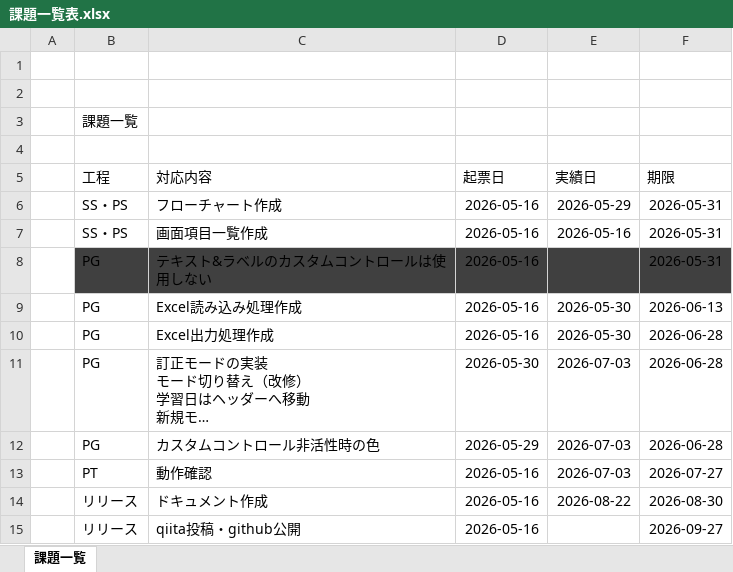
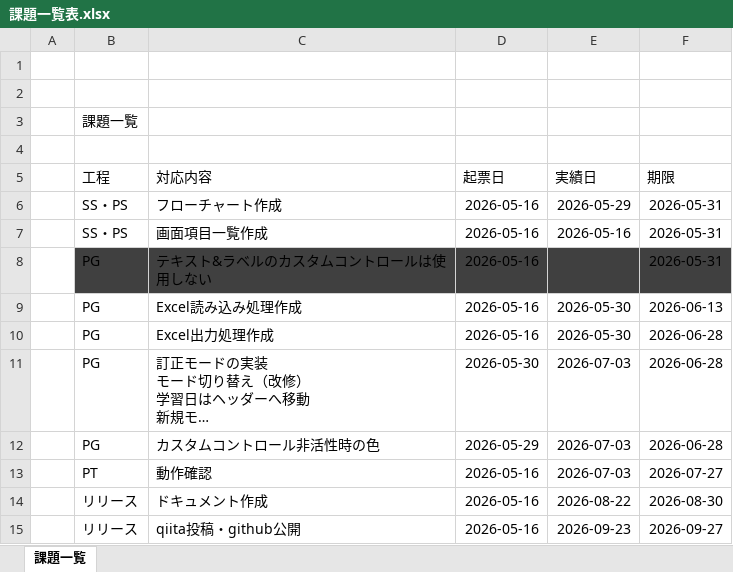
Before and after one commit to Yzumi158pri/StudyLogger, an Excel workbook: Document/課題一覧表.xlsx, sheet 課題一覧, drawn as a sheet; long unchanged cells end in …; values as stored, in another font and other column widths than the file's, no borders; table styles not drawn; the diff names each change by its address in the sheet, - before the commit and + after, or states it on an @@ line.

```diff
--- a/Document/課題一覧表.xlsx (sheet 課題一覧)
+++ b/Document/課題一覧表.xlsx (sheet 課題一覧)
-E15 (実績日): (empty)
+E15 (実績日): 2026-09-23
```
Also changed, not shown: Document/操作方法/拡張機能など.xlsx, 4 other files.
